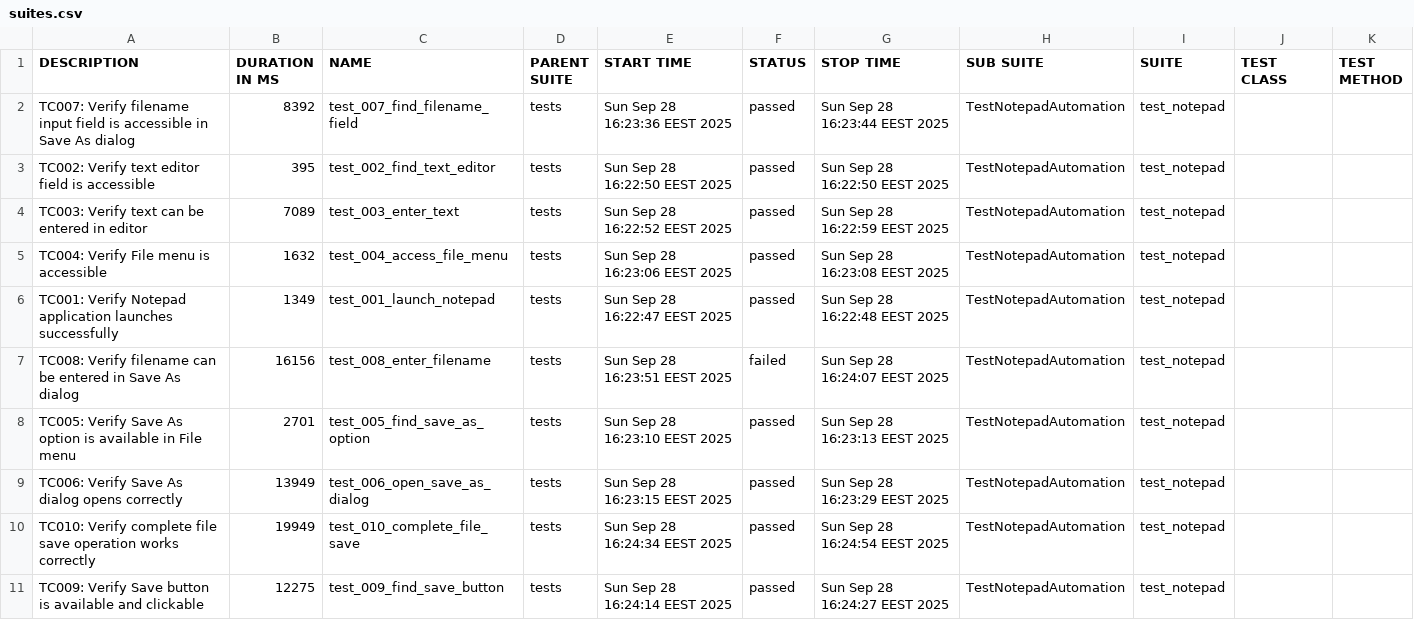
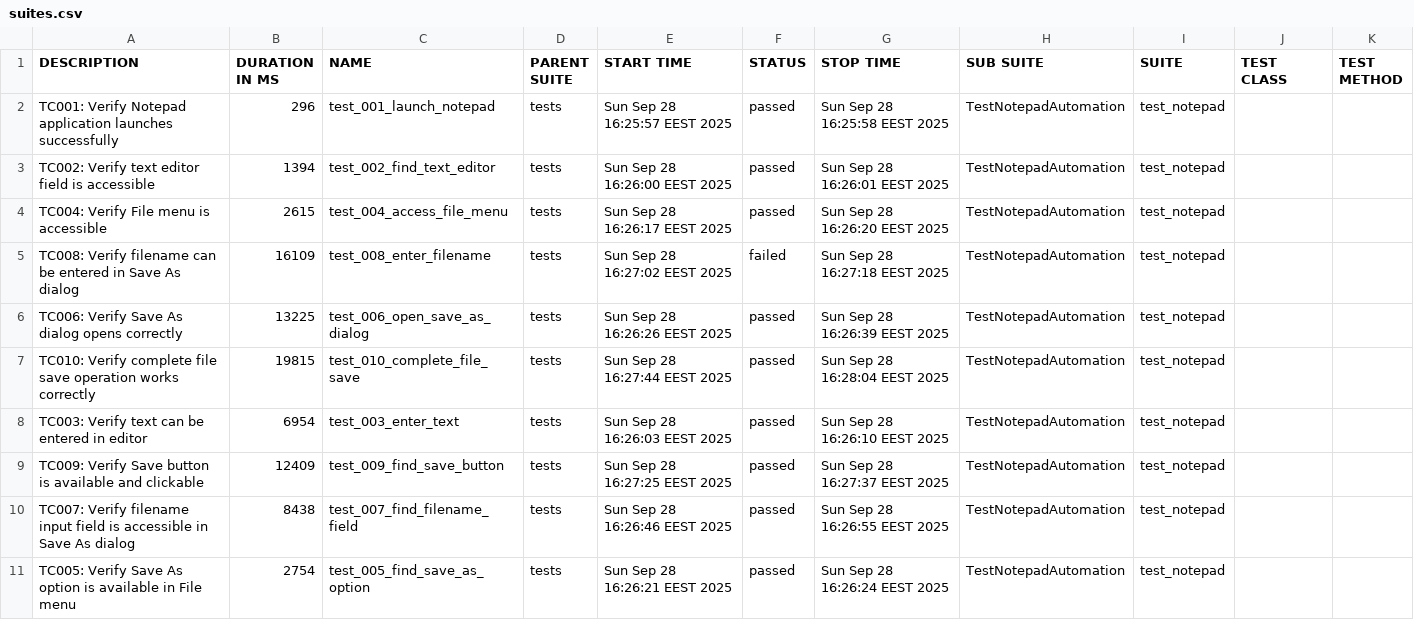
Before and after one commit to teppoaland/git_storage, a CSV file: allure-history/notepad-tests/data/suites.csv, drawn as a sheet.

Commit message:
Update notepad tests and Allure report - Build 20250928.19

```diff
--- a/allure-history/notepad-tests/data/suites.csv
+++ b/allure-history/notepad-tests/data/suites.csv
@@ -1,11 +1,11 @@
 "DESCRIPTION","DURATION IN MS","NAME","PARENT SUITE","START TIME","STATUS","STOP TIME","SUB SUITE","SUITE","TEST CLASS","TEST METHOD"
-"TC007: Verify filename input field is accessible in Save As dialog","8392","test_007_find_filename_field","tests","Sun Sep 28 16:23:36 EEST 2025","passed","Sun Sep 28 16:23:44 EEST 2025","TestNotepadAutomation","test_notepad","",""
-"TC002: Verify text editor field is accessible","395","test_002_find_text_editor","tests","Sun Sep 28 16:22:50 EEST 2025","passed","Sun Sep 28 16:22:50 EEST 2025","TestNotepadAutomation","test_notepad","",""
-"TC003: Verify text can be entered in editor","7089","test_003_enter_text","tests","Sun Sep 28 16:22:52 EEST 2025","passed","Sun Sep 28 16:22:59 EEST 2025","TestNotepadAutomation","test_notepad","",""
-"TC004: Verify File menu is accessible","1632","test_004_access_file_menu","tests","Sun Sep 28 16:23:06 EEST 2025","passed","Sun Sep 28 16:23:08 EEST 2025","TestNotepadAutomation","test_notepad","",""
-"TC001: Verify Notepad application launches successfully","1349","test_001_launch_notepad","tests","Sun Sep 28 16:22:47 EEST 2025","passed","Sun Sep 28 16:22:48 EEST 2025","TestNotepadAutomation","test_notepad","",""
-"TC008: Verify filename can be entered in Save As dialog","16156","test_008_enter_filename","tests","Sun Sep 28 16:23:51 EEST 2025","failed","Sun Sep 28 16:24:07 EEST 2025","TestNotepadAutomation","test_notepad","",""
-"TC005: Verify Save As option is available in File menu","2701","test_005_find_save_as_option","tests","Sun Sep 28 16:23:10 EEST 2025","passed","Sun Sep 28 16:23:13 EEST 2025","TestNotepadAutomation","test_notepad","",""
-"TC006: Verify Save As dialog opens correctly","13949","test_006_open_save_as_dialog","tests","Sun Sep 28 16:23:15 EEST 2025","passed","Sun Sep 28 16:23:29 EEST 2025","TestNotepadAutomation","test_notepad","",""
-"TC010: Verify complete file save operation works correctly","19949","test_010_complete_file_save","tests","Sun Sep 28 16:24:34 EEST 2025","passed","Sun Sep 28 16:24:54 EEST 2025","TestNotepadAutomation","test_notepad","",""
-"TC009: Verify Save button is available and clickable","12275","test_009_find_save_button","tests","Sun Sep 28 16:24:14 EEST 2025","passed","Sun Sep 28 16:24:27 EEST 2025","TestNotepadAutomation","test_notepad","",""
+"TC001: Verify Notepad application launches successfully","296","test_001_launch_notepad","tests","Sun Sep 28 16:25:57 EEST 2025","passed","Sun Sep 28 16:25:58 EEST 2025","TestNotepadAutomation","test_notepad","",""
+"TC002: Verify text editor field is accessible","1394","test_002_find_text_editor","tests","Sun Sep 28 16:26:00 EEST 2025","passed","Sun Sep 28 16:26:01 EEST 2025","TestNotepadAutomation","test_notepad","",""
+"TC004: Verify File menu is accessible","2615","test_004_access_file_menu","tests","Sun Sep 28 16:26:17 EEST 2025","passed","Sun Sep 28 16:26:20 EEST 2025","TestNotepadAutomation","test_notepad","",""
+"TC008: Verify filename can be entered in Save As dialog","16109","test_008_enter_filename","tests","Sun Sep 28 16:27:02 EEST 2025","failed","Sun Sep 28 16:27:18 EEST 2025","TestNotepadAutomation","test_notepad","",""
+"TC006: Verify Save As dialog opens correctly","13225","test_006_open_save_as_dialog","tests","Sun Sep 28 16:26:26 EEST 2025","passed","Sun Sep 28 16:26:39 EEST 2025","TestNotepadAutomation","test_notepad","",""
+"TC010: Verify complete file save operation works correctly","19815","test_010_complete_file_save","tests","Sun Sep 28 16:27:44 EEST 2025","passed","Sun Sep 28 16:28:04 EEST 2025","TestNotepadAutomation","test_notepad","",""
+"TC003: Verify text can be entered in editor","6954","test_003_enter_text","tests","Sun Sep 28 16:26:03 EEST 2025","passed","Sun Sep 28 16:26:10 EEST 2025","TestNotepadAutomation","test_notepad","",""
+"TC009: Verify Save button is available and clickable","12409","test_009_find_save_button","tests","Sun Sep 28 16:27:25 EEST 2025","passed","Sun Sep 28 16:27:37 EEST 2025","TestNotepadAutomation","test_notepad","",""
+"TC007: Verify filename input field is accessible in Save As dialog","8438","test_007_find_filename_field","tests","Sun Sep 28 16:26:46 EEST 2025","passed","Sun Sep 28 16:26:55 EEST 2025","TestNotepadAutomation","test_notepad","",""
+"TC005: Verify Save As option is available in File menu","2754","test_005_find_save_as_option","tests","Sun Sep 28 16:26:21 EEST 2025","passed","Sun Sep 28 16:26:24 EEST 2025","TestNotepadAutomation","test_notepad","",""
```
Also changed, not shown: 38 other files.
